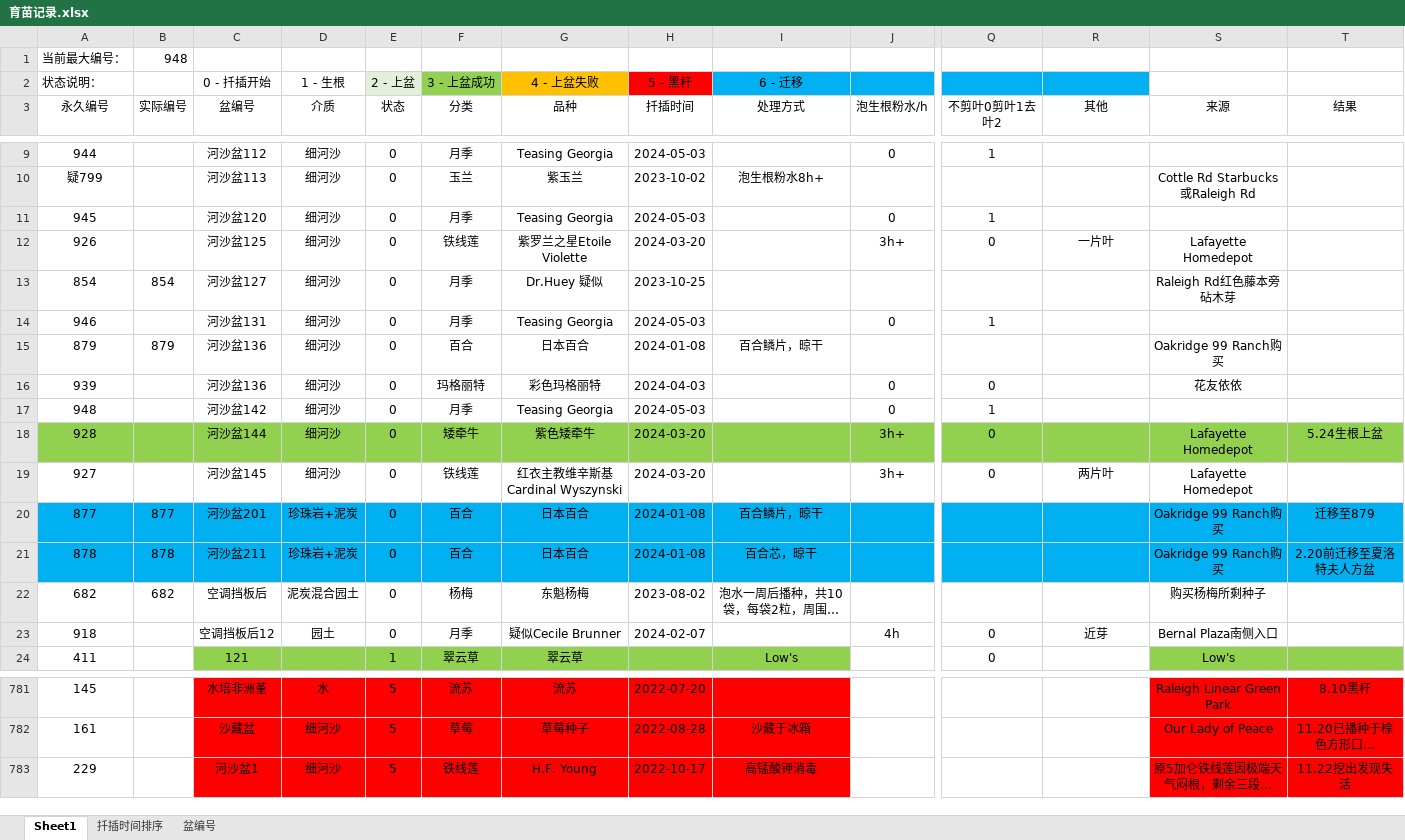
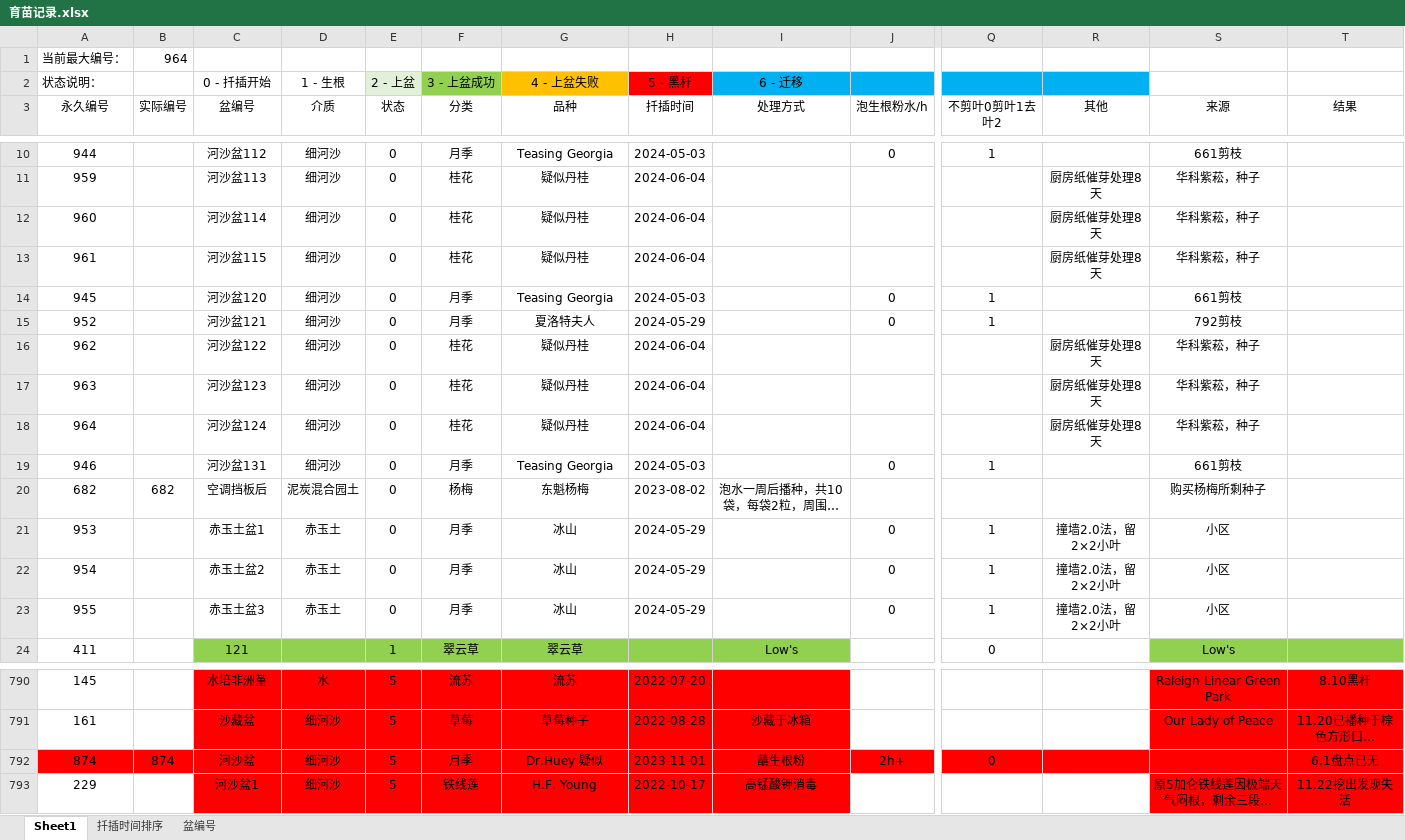
Before and after one commit to Shoomoon/PropagationRecord, an Excel workbook: 育苗记录.xlsx, sheet Sheet1, drawn as a sheet; only a part is shown, gaps mark what is left out; long unchanged cells end in …; values as stored, in another font and other column widths than the file's, no borders; removed rows and columns are numbered as before the commit, all else as after; rows hold the shown columns only; the diff covers the shown part only; the diff names each change by its address in the sheet, - before the commit and + after, or states it on an @@ line.

Commit message:
Update to 6/10/2024.

```diff
--- a/育苗记录.xlsx (sheet Sheet1)
+++ b/育苗记录.xlsx (sheet Sheet1)
-B1 (实际编号): 948
+B1 (实际编号): 964
-S10 (来源): (empty)
+S10 (来源): 661剪枝
-row 10: 疑799 |  | 河沙盆113 | 细河沙 | 0 | 玉兰 | 紫玉兰 | 2023-10-02 | 泡生根粉水8h+ |  |  |  | Cottle Rd Starbucks或Raleigh Rd
+row 11: 959 |  | 河沙盆113 | 细河沙 | 0 | 桂花 | 疑似丹桂 | 2024-06-04 |  |  |  | 厨房纸催芽处理8天 | 华科紫菘，种子
+row 12: 960 |  | 河沙盆114 | 细河沙 | 0 | 桂花 | 疑似丹桂 | 2024-06-04 |  |  |  | 厨房纸催芽处理8天 | 华科紫菘，种子
+row 13: 961 |  | 河沙盆115 | 细河沙 | 0 | 桂花 | 疑似丹桂 | 2024-06-04 |  |  |  | 厨房纸催芽处理8天 | 华科紫菘，种子
-S14 (来源): (empty)
+S14 (来源): 661剪枝
-row 12: 926 |  | 河沙盆125 | 细河沙 | 0 | 铁线莲 | 紫罗兰之星Etoile Violette | 2024-03-20 |  | 3h+ | 0 | 一片叶 | Lafayette Homedepot
-row 13: 854 | 854 | 河沙盆127 | 细河沙 | 0 | 月季 | Dr.Huey 疑似 | 2023-10-25 |  |  |  |  | Raleigh Rd红色藤本旁砧木芽
+row 15: 952 |  | 河沙盆121 | 细河沙 | 0 | 月季 | 夏洛特夫人 | 2024-05-29 |  | 0 | 1 |  | 792剪枝
+row 16: 962 |  | 河沙盆122 | 细河沙 | 0 | 桂花 | 疑似丹桂 | 2024-06-04 |  |  |  | 厨房纸催芽处理8天 | 华科紫菘，种子
+row 17: 963 |  | 河沙盆123 | 细河沙 | 0 | 桂花 | 疑似丹桂 | 2024-06-04 |  |  |  | 厨房纸催芽处理8天 | 华科紫菘，种子
+row 18: 964 |  | 河沙盆124 | 细河沙 | 0 | 桂花 | 疑似丹桂 | 2024-06-04 |  |  |  | 厨房纸催芽处理8天 | 华科紫菘，种子
-S19 (来源): (empty)
+S19 (来源): 661剪枝
-row 15: 879 | 879 | 河沙盆136 | 细河沙 | 0 | 百合 | 日本百合 | 2024-01-08 | 百合鳞片，晾干 |  |  |  | Oakridge 99 Ranch购买
-row 16: 939 |  | 河沙盆136 | 细河沙 | 0 | 玛格丽特 | 彩色玛格丽特 | 2024-04-03 |  | 0 | 0 |  | 花友依依
-row 17: 948 |  | 河沙盆142 | 细河沙 | 0 | 月季 | Teasing Georgia | 2024-05-03 |  | 0 | 1
-row 18: 928 |  | 河沙盆144 | 细河沙 | 0 | 矮牵牛 | 紫色矮牵牛 | 2024-03-20 |  | 3h+ | 0 |  | Lafayette Homedepot | 5.24生根上盆
-row 19: 927 |  | 河沙盆145 | 细河沙 | 0 | 铁线莲 | 红衣主教维辛斯基Cardinal Wyszynski | 2024-03-20 |  | 3h+ | 0 | 两片叶 | Lafayette Homedepot
-row 20: 877 | 877 | 河沙盆201 | 珍珠岩+泥炭 | 0 | 百合 | 日本百合 | 2024-01-08 | 百合鳞片，晾干 |  |  |  | Oakridge 99 Ranch购买 | 迁移至879
-row 21: 878 | 878 | 河沙盆211 | 珍珠岩+泥炭 | 0 | 百合 | 日本百合 | 2024-01-08 | 百合芯，晾干 |  |  |  | Oakridge 99 Ranch购买 | 2.20前迁移至夏洛特夫人方盆
-row 23: 918 |  | 空调挡板后12 | 园土 | 0 | 月季 | 疑似Cecile Brunner | 2024-02-07 |  | 4h | 0 | 近芽 | Bernal Plaza南侧入口
+row 21: 953 |  | 赤玉土盆1 | 赤玉土 | 0 | 月季 | 冰山 | 2024-05-29 |  | 0 | 1 | 撞墙2.0法，留2×2小叶 | 小区
+row 22: 954 |  | 赤玉土盆2 | 赤玉土 | 0 | 月季 | 冰山 | 2024-05-29 |  | 0 | 1 | 撞墙2.0法，留2×2小叶 | 小区
+row 23: 955 |  | 赤玉土盆3 | 赤玉土 | 0 | 月季 | 冰山 | 2024-05-29 |  | 0 | 1 | 撞墙2.0法，留2×2小叶 | 小区
+row 792: 874 | 874 | 河沙盆 | 细河沙 | 5 | 月季 | Dr.Huey 疑似 | 2023-11-01 | 蘸生根粉 | 2h+ | 0 |  |  | 6.1盘点已无
```
Also changed, not shown: 19 added rows, 3 removed rows and 13 edited cells elsewhere in this sheet, sheet 扦插时间排序, sheet 盆编号.
